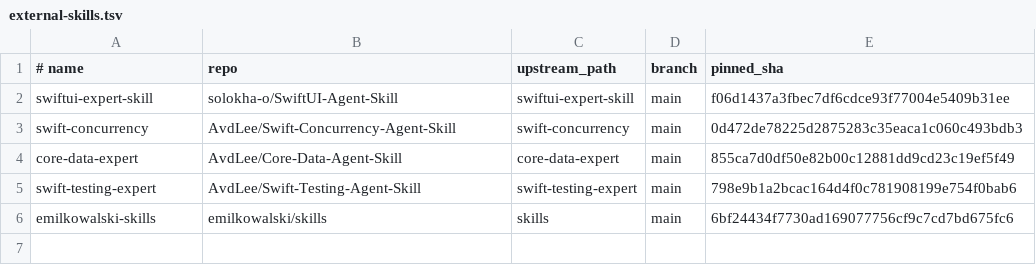
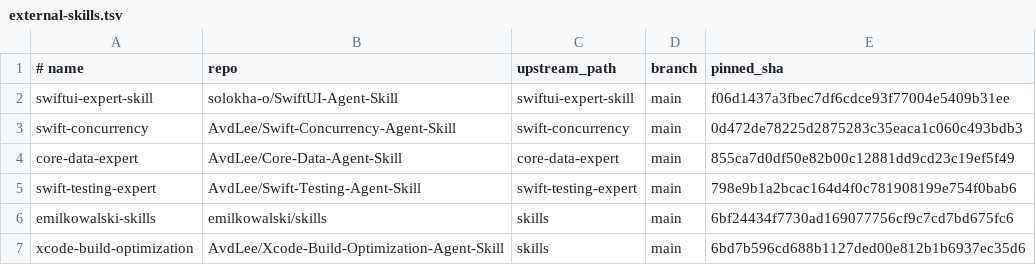
Before and after one commit to solokha-o/Alike, a TSV file: Skills/External/external-skills.tsv, drawn as a sheet; the diff names each change by its address in the sheet, - before the commit and + after, or states it on an @@ line.

```diff
--- a/Skills/External/external-skills.tsv
+++ b/Skills/External/external-skills.tsv
+row 7: xcode-build-optimization | AvdLee/Xcode-Build-Optimization-Agent-Skill | skills | main | 6bd7b596cd688b1127ded00e812b1b6937ec35d6
```
Also changed, not shown: 45 other files.
